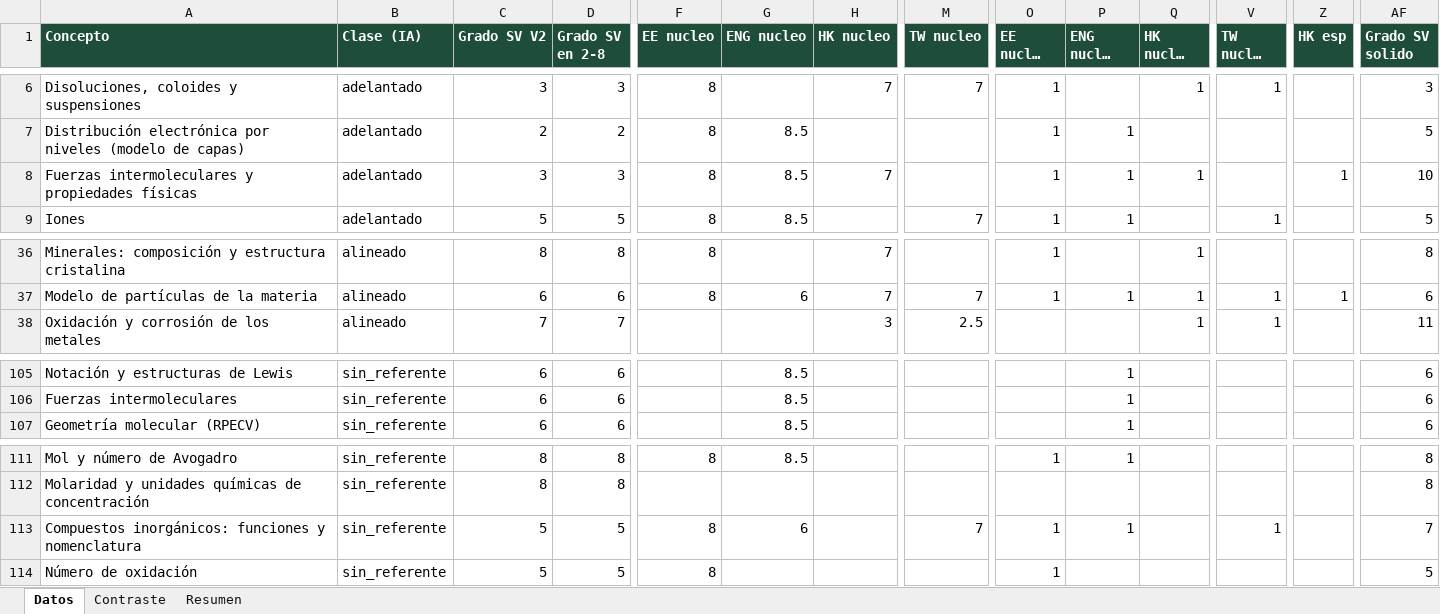
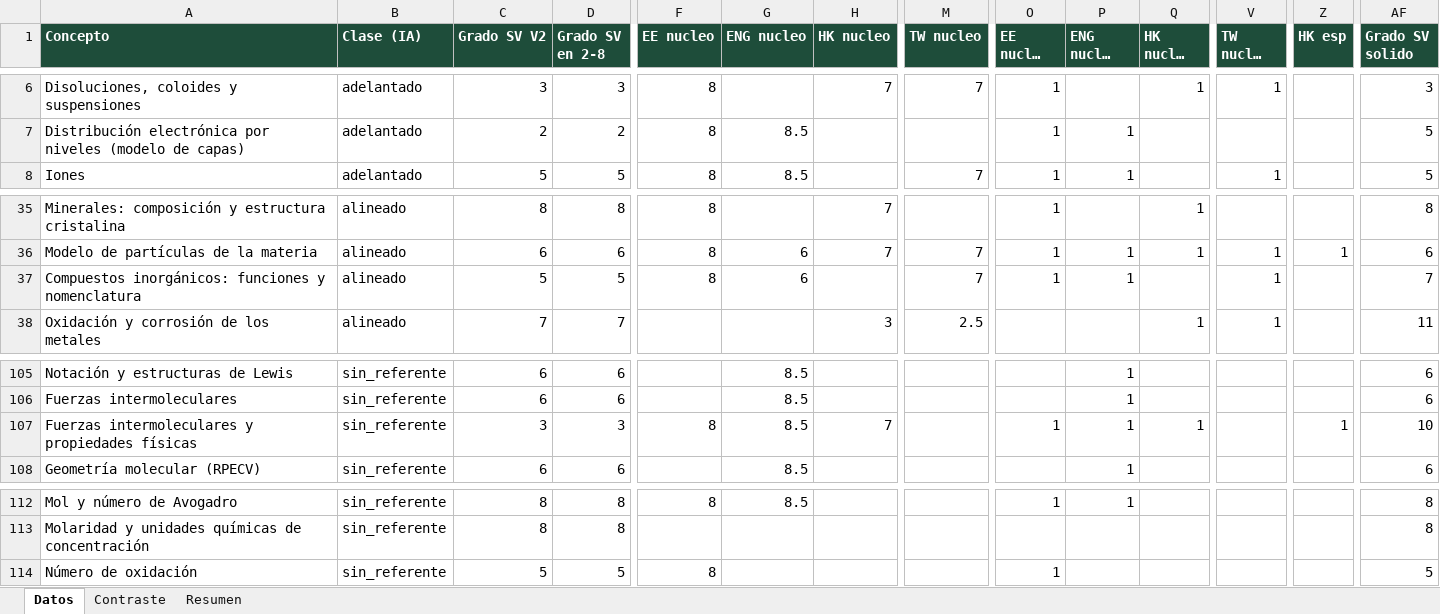
Before and after one commit to carlosjimenez-arch/goes-science-kg, an Excel workbook: internacional/2_8/Contraste_quimica.xlsx, sheet Datos, drawn as a sheet; only a part is shown, gaps mark what is left out; long unchanged cells end in …; values as stored, in another font and other column widths than the file's, no borders; removed rows and columns are numbered as before the commit, all else as after; rows hold the shown columns only; the diff names each change by its address in the sheet, - before the commit and + after, or states it on an @@ line.

```diff
--- a/internacional/2_8/Contraste_quimica.xlsx (sheet Datos)
+++ b/internacional/2_8/Contraste_quimica.xlsx (sheet Datos)
-row 8: Fuerzas intermoleculares y propiedades físicas | adelantado | 3 | 3 | 8 | 8.5 | 7 |  | 1 | 1 | 1 |  | 1 | 10
+row 37: Compuestos inorgánicos: funciones y nomenclatura | alineado | 5 | 5 | 8 | 6 |  | 7 | 1 | 1 |  | 1 |  | 7
+row 107: Fuerzas intermoleculares y propiedades físicas | sin_referente | 3 | 3 | 8 | 8.5 | 7 |  | 1 | 1 | 1 |  | 1 | 10
-row 113: Compuestos inorgánicos: funciones y nomenclatura | sin_referente | 5 | 5 | 8 | 6 |  | 7 | 1 | 1 |  | 1 |  | 7
```
Also changed, not shown: internacional/2_8/Contraste_biologia.xlsx, internacional/2_8/Contraste_fisica.xlsx, 26 other files.
